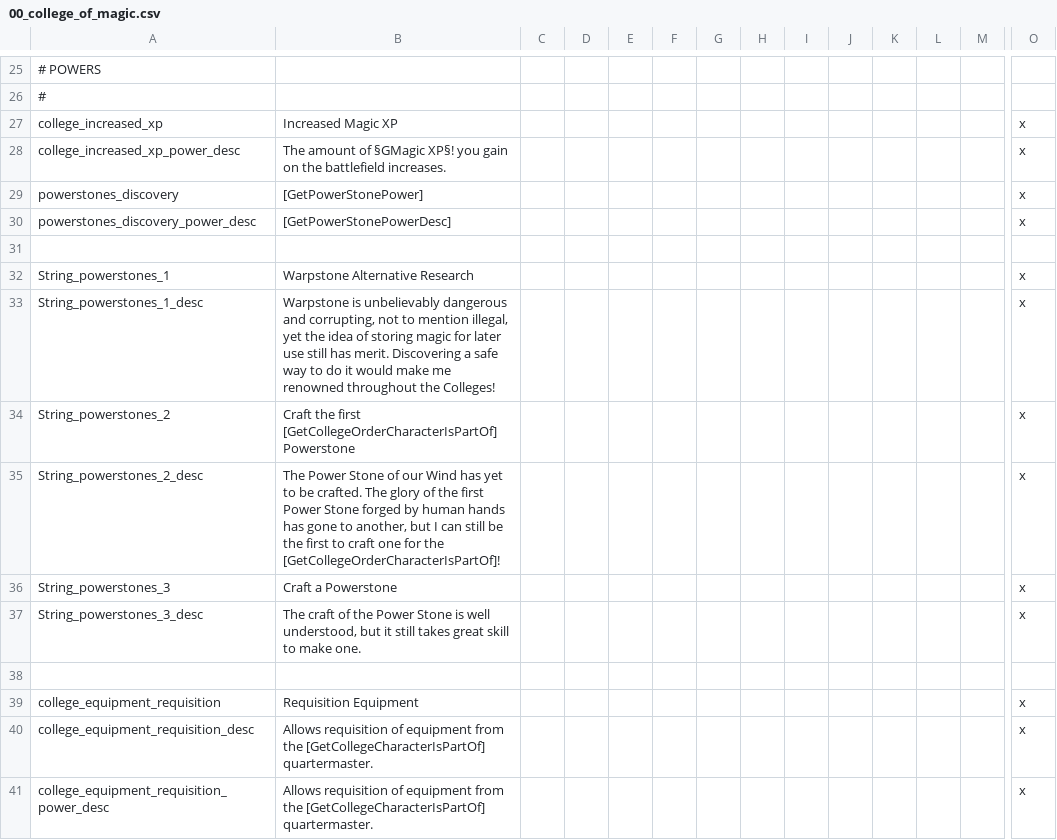
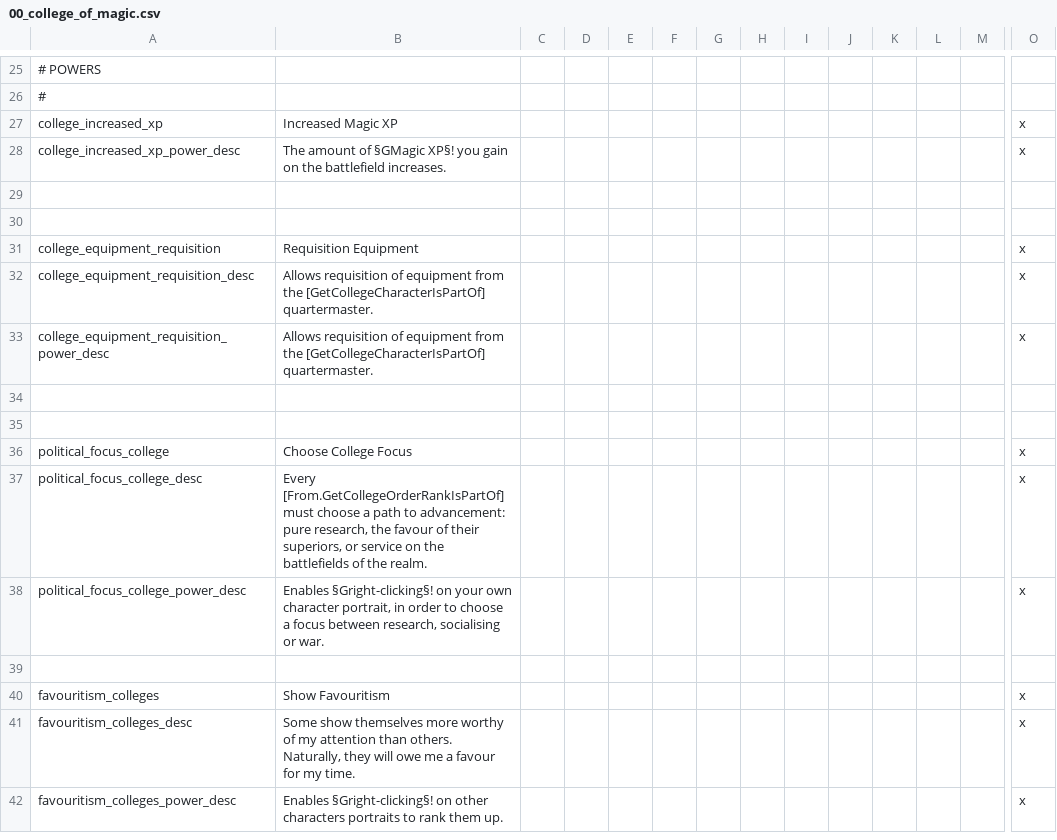
Before and after one commit to Komioski/WH-Geheimnisnacht, a CSV file: localisation/00_college_of_magic.csv, drawn as a sheet; only a part is shown, gaps mark what is left out; the shorter side is filled out with more unchanged rows; rows hold the shown columns only; the diff names each change by its address in the sheet, - before the commit and + after, or states it on an @@ line.

```diff
--- a/localisation/00_college_of_magic.csv
+++ b/localisation/00_college_of_magic.csv
-row 29: powerstones_discovery | [GetPowerStonePower] |  |  |  |  |  |  |  |  |  |  |  | x
-row 30: powerstones_discovery_power_desc | [GetPowerStonePowerDesc] |  |  |  |  |  |  |  |  |  |  |  | x
-row 32: String_powerstones_1 | Warpstone Alternative Research |  |  |  |  |  |  |  |  |  |  |  | x
-row 33: String_powerstones_1_desc | Warpstone is unbelievably dangerous and corrupting, not to mention illegal, yet the idea of storing magic for later use still has merit. Discovering a safe way to do it would make me renowned throughout the Colleges! |  |  |  |  |  |  |  |  |  |  |  | x
-row 34: String_powerstones_2 | Craft the first [GetCollegeOrderCharacterIsPartOf] Powerstone |  |  |  |  |  |  |  |  |  |  |  | x
-row 35: String_powerstones_2_desc | The Power Stone of our Wind has yet to be crafted. The glory of the first Power Stone forged by human hands has gone to another, but I can still be the first to craft one for the [GetCollegeOrderCharacterIsPartOf]! |  |  |  |  |  |  |  |  |  |  |  | x
-row 36: String_powerstones_3 | Craft a Powerstone |  |  |  |  |  |  |  |  |  |  |  | x
-row 37: String_powerstones_3_desc | The craft of the Power Stone is well understood, but it still takes great skill to make one. |  |  |  |  |  |  |  |  |  |  |  | x
```
Also changed, not shown: 3 other files.
